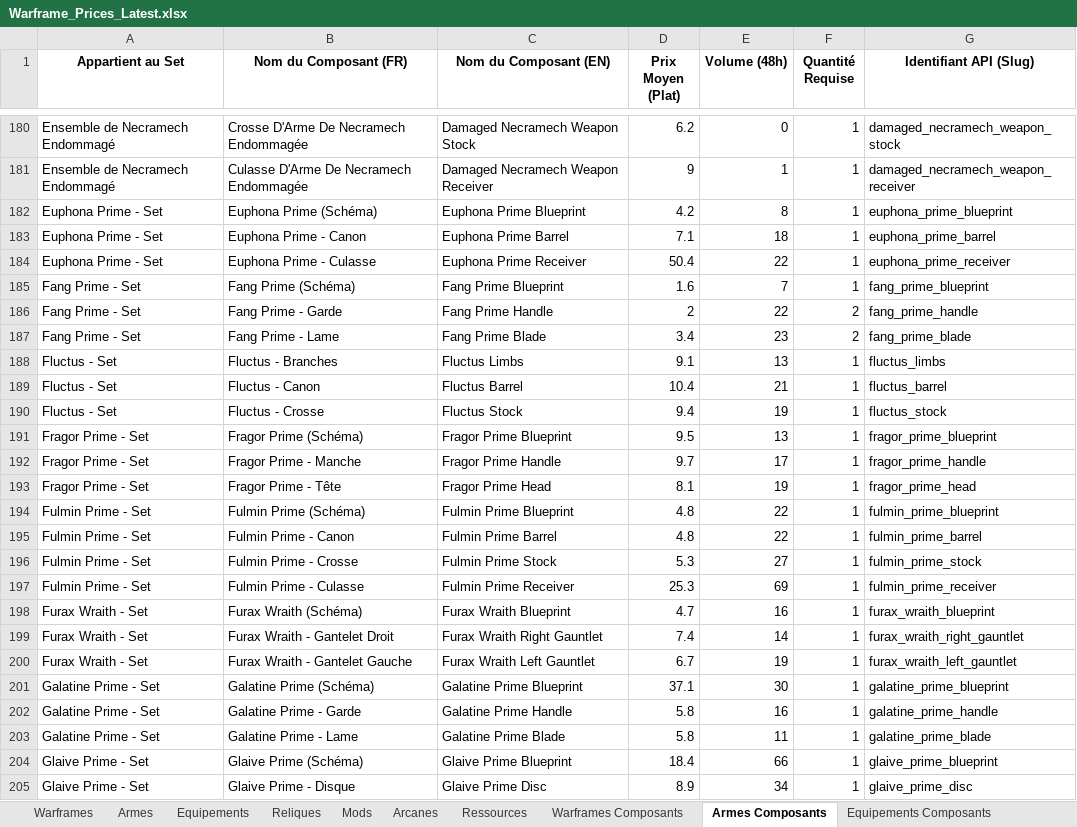
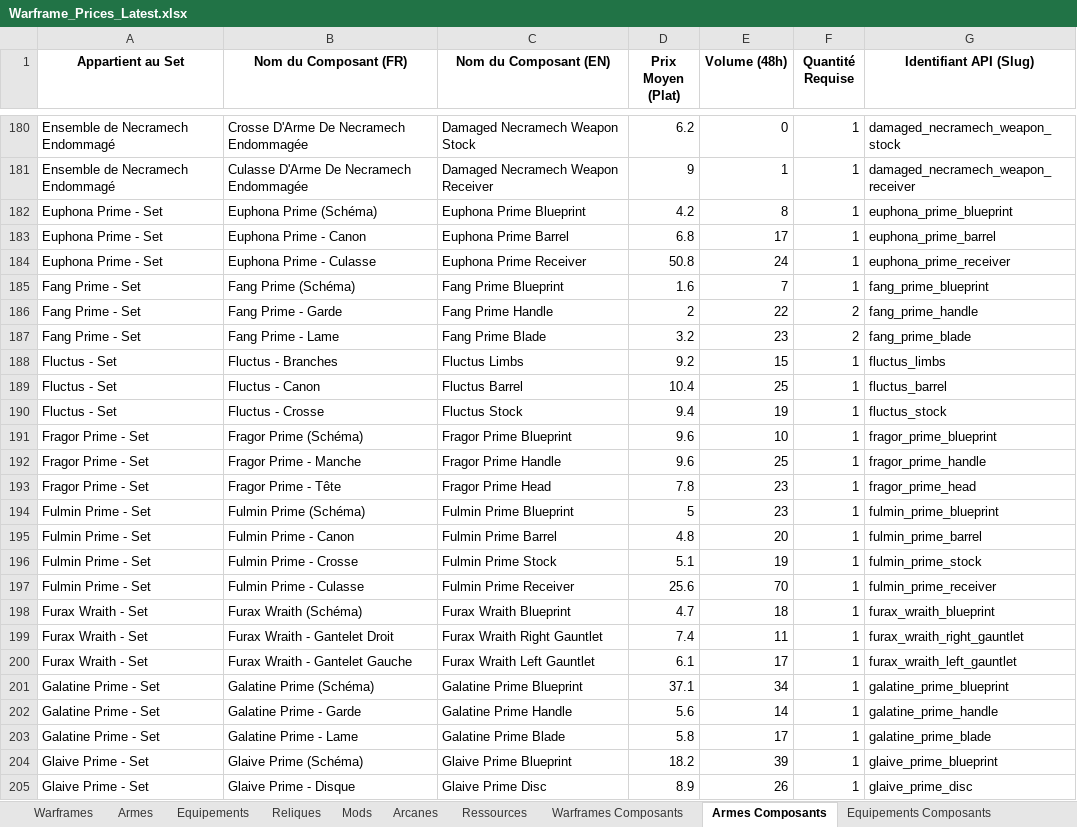
Before and after one commit to Protideus/PriceCheckList, an Excel workbook: data/Warframe_Prices_Latest.xlsx, sheet Armes Composants, drawn as a sheet; only a part is shown, gaps mark what is left out; values as stored, in another font and other column widths than the file's, no borders; the diff covers the shown part only; the diff names each change by its address in the sheet, - before the commit and + after, or states it on an @@ line.

```diff
--- a/data/Warframe_Prices_Latest.xlsx (sheet Armes Composants)
+++ b/data/Warframe_Prices_Latest.xlsx (sheet Armes Composants)
-D183 (Prix Moyen (Plat)): 7.1
+D183 (Prix Moyen (Plat)): 6.8
-E183 (Volume (48h)): 18
+E183 (Volume (48h)): 17
-D184 (Prix Moyen (Plat)): 50.4
+D184 (Prix Moyen (Plat)): 50.8
-E184 (Volume (48h)): 22
+E184 (Volume (48h)): 24
-D187 (Prix Moyen (Plat)): 3.4
+D187 (Prix Moyen (Plat)): 3.2
-D188 (Prix Moyen (Plat)): 9.1
+D188 (Prix Moyen (Plat)): 9.2
-E188 (Volume (48h)): 13
+E188 (Volume (48h)): 15
-E189 (Volume (48h)): 21
+E189 (Volume (48h)): 25
-D191 (Prix Moyen (Plat)): 9.5
+D191 (Prix Moyen (Plat)): 9.6
-E191 (Volume (48h)): 13
+E191 (Volume (48h)): 10
-D192 (Prix Moyen (Plat)): 9.7
+D192 (Prix Moyen (Plat)): 9.6
-E192 (Volume (48h)): 17
+E192 (Volume (48h)): 25
-D193 (Prix Moyen (Plat)): 8.1
+D193 (Prix Moyen (Plat)): 7.8
-E193 (Volume (48h)): 19
+E193 (Volume (48h)): 23
-D194 (Prix Moyen (Plat)): 4.8
+D194 (Prix Moyen (Plat)): 5
-E194 (Volume (48h)): 22
+E194 (Volume (48h)): 23
-E195 (Volume (48h)): 22
+E195 (Volume (48h)): 20
-D196 (Prix Moyen (Plat)): 5.3
+D196 (Prix Moyen (Plat)): 5.1
-E196 (Volume (48h)): 27
+E196 (Volume (48h)): 19
-D197 (Prix Moyen (Plat)): 25.3
+D197 (Prix Moyen (Plat)): 25.6
-E197 (Volume (48h)): 69
+E197 (Volume (48h)): 70
-E198 (Volume (48h)): 16
+E198 (Volume (48h)): 18
-E199 (Volume (48h)): 14
+E199 (Volume (48h)): 11
-D200 (Prix Moyen (Plat)): 6.7
+D200 (Prix Moyen (Plat)): 6.1
-E200 (Volume (48h)): 19
+E200 (Volume (48h)): 17
-E201 (Volume (48h)): 30
+E201 (Volume (48h)): 34
-D202 (Prix Moyen (Plat)): 5.8
+D202 (Prix Moyen (Plat)): 5.6
-E202 (Volume (48h)): 16
+E202 (Volume (48h)): 14
-E203 (Volume (48h)): 11
+E203 (Volume (48h)): 17
-D204 (Prix Moyen (Plat)): 18.4
+D204 (Prix Moyen (Plat)): 18.2
-E204 (Volume (48h)): 66
+E204 (Volume (48h)): 39
-E205 (Volume (48h)): 34
+E205 (Volume (48h)): 26
```
Also changed, not shown: 727 edited cells elsewhere in this sheet, sheet Mods, sheet Arcanes, sheet Reliques, sheet Armes, sheet Warframes Composants, sheet Warframes, 3 more sheets, 11 other files.
